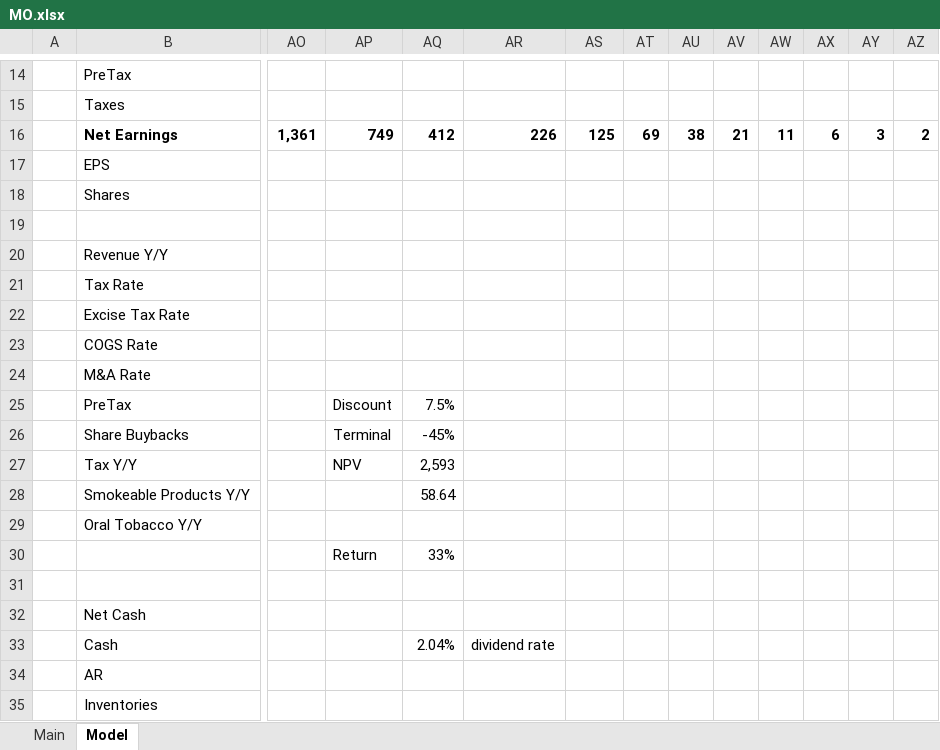
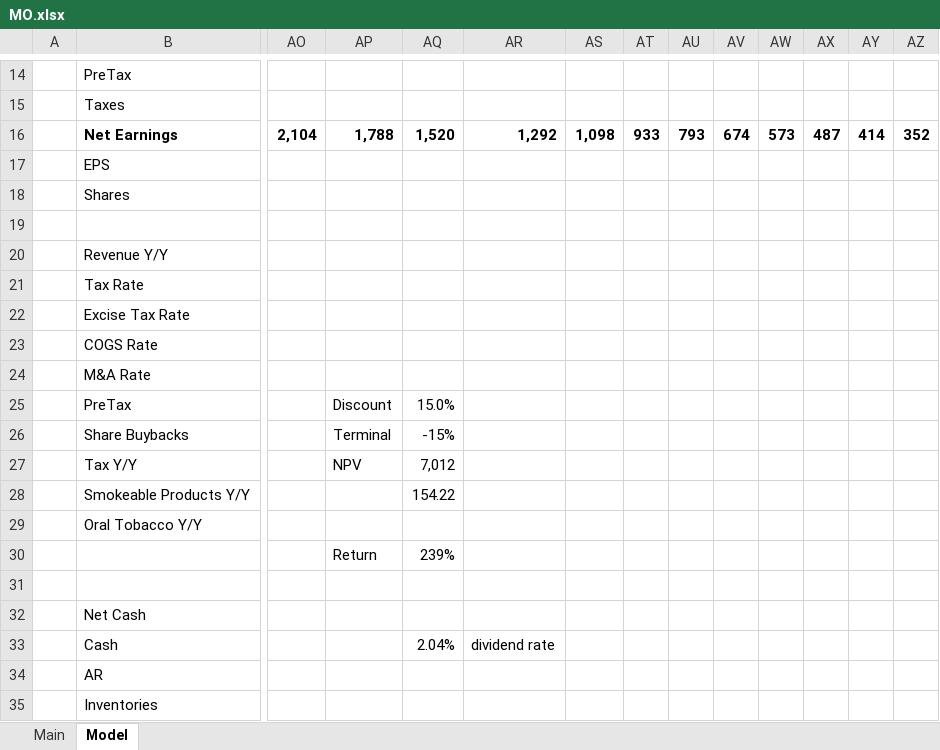
Before and after one commit to TheMichaelKamin/models, an Excel workbook: MO.xlsx, sheet Model, drawn as a sheet; only a part is shown, gaps mark what is left out; values as stored, in another font and other column widths than the file's, no borders; charts and pictures not drawn; the diff covers the shown part only; the diff names each change by its address in the sheet, - before the commit and + after, or states it on an @@ line.

```diff
--- a/MO.xlsx (sheet Model)
+++ b/MO.xlsx (sheet Model)
-AO16: 1,361
+AO16: 2,104
-AP16: 749
+AP16: 1,788
-AQ16: 412
+AQ16: 1,520
-AR16: 226
+AR16: 1,292
-AS16: 125
+AS16: 1,098
-AT16: 69
+AT16: 933
-AU16: 38
+AU16: 793
-AV16: 21
+AV16: 674
-AW16: 11
+AW16: 573
-AX16: 6
+AX16: 487
-AY16: 3
+AY16: 414
-AZ16: 2
+AZ16: 352
-AQ25: 7.5%
+AQ25: 15.0%
-AQ26: -45%
+AQ26: -15%
-AQ27: 2,593
+AQ27: 7,012
-AQ28: 58.64
+AQ28: 154.22
-AQ30: 33%
+AQ30: 239%
```
Also changed, not shown: 40 edited cells elsewhere in this sheet, sheet Main, 2 other files.
